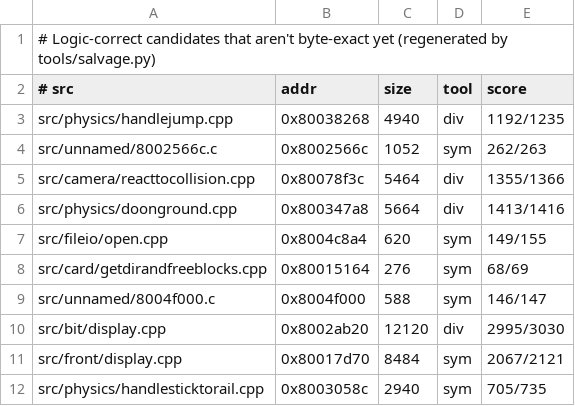
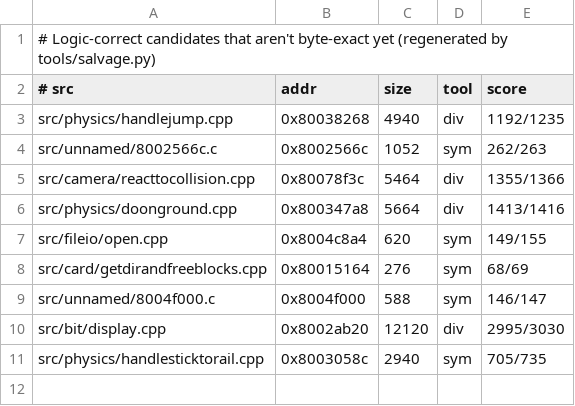
Before and after one commit to LANCommander/THPS, a TSV file: decomp/nearmiss.tsv, drawn as a sheet; the diff names each change by its address in the sheet, - before the commit and + after, or states it on an @@ line.

```diff
--- a/decomp/nearmiss.tsv
+++ b/decomp/nearmiss.tsv
-row 11: src/front/display.cpp | 0x80017d70 | 8484 | sym | 2067/2121
```
Also changed, not shown: decomp/matched.tsv, decomp/progress.csv, 3 other files.
